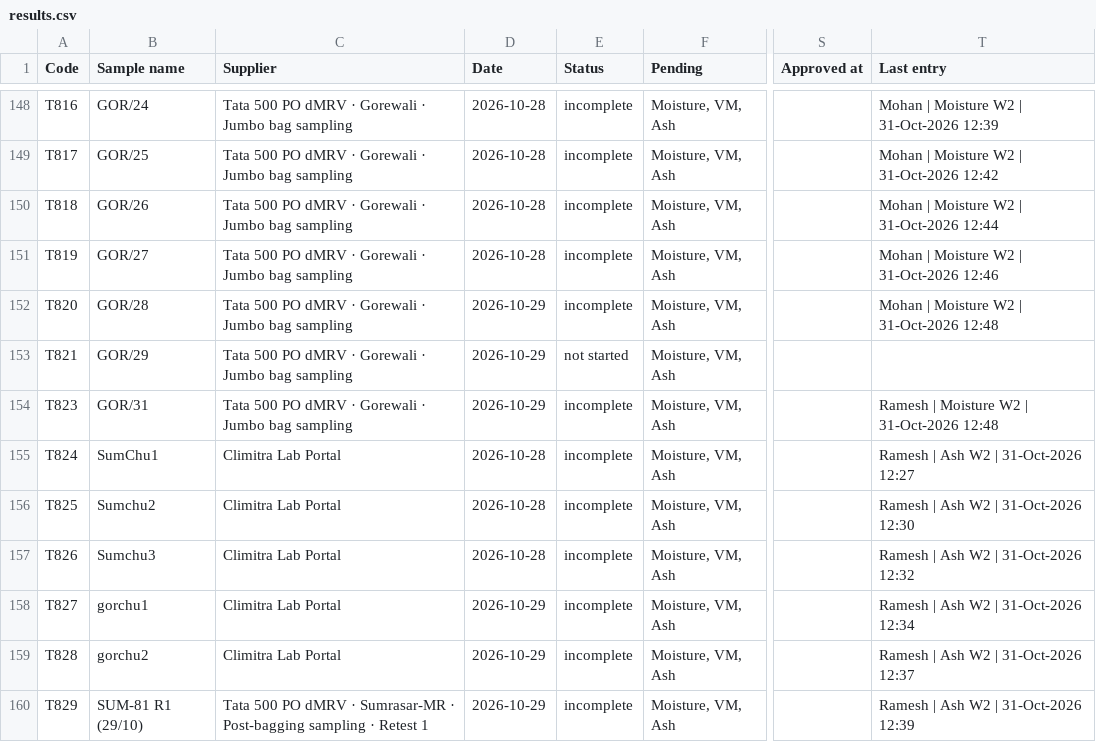
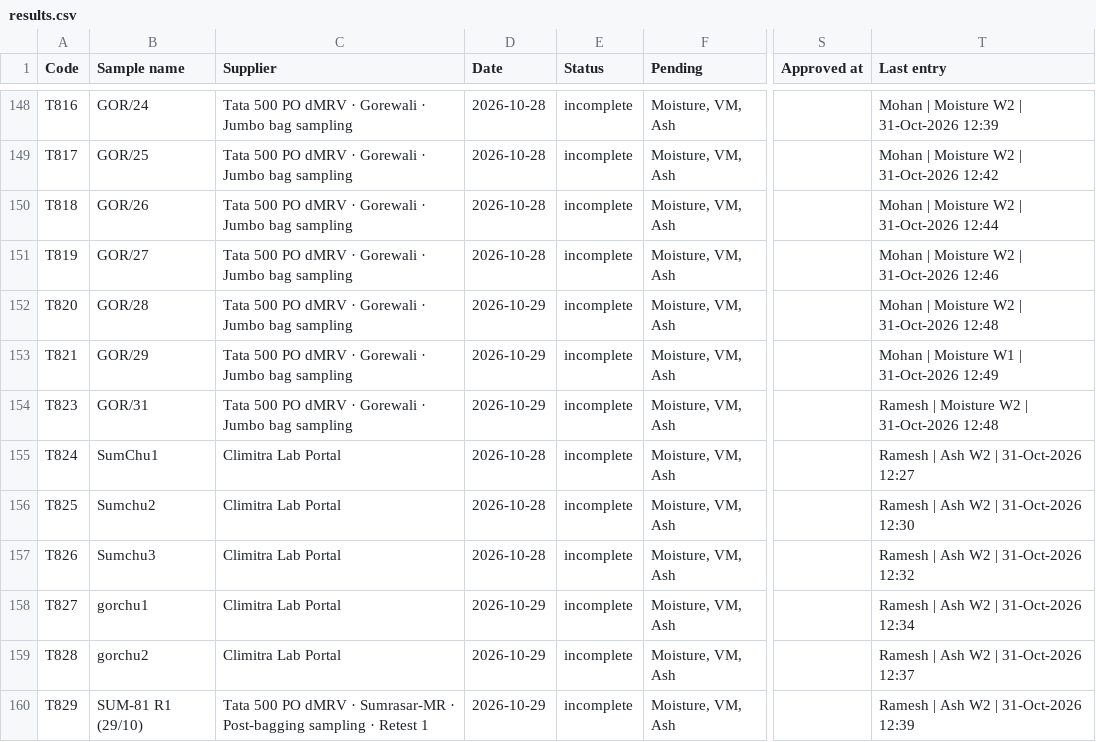
Before and after one commit to girish-vastrakar/weighing_data_QR, a CSV file: results.csv, drawn as a sheet; only a part is shown, gaps mark what is left out; the diff names each change by its address in the sheet, - before the commit and + after, or states it on an @@ line.

```diff
--- a/results.csv
+++ b/results.csv
-E153 (Status): not started
+E153 (Status): incomplete
-T153 (Last entry): (empty)
+T153 (Last entry): Mohan | Moisture W1 | 31-Oct-2026 12:49
```
Also changed, not shown: 1 other file.
